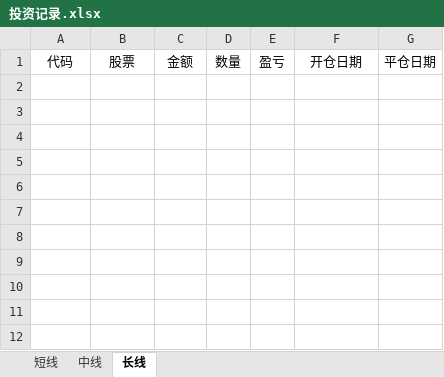
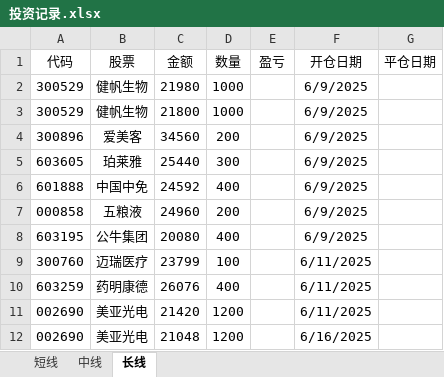
Before and after one commit to 873459621/FFMPEG, an Excel workbook: 投资记录.xlsx, sheet 长线, drawn as a sheet; values as stored, in another font and other column widths than the file's, no borders; the diff names each change by its address in the sheet, - before the commit and + after, or states it on an @@ line.

Commit message:
++

```diff
--- a/投资记录.xlsx (sheet 长线)
+++ b/投资记录.xlsx (sheet 长线)
+row 2: 300529 | 健帆生物 | 21980 | 1000 |  | 6/9/2025
+row 3: 300529 | 健帆生物 | 21800 | 1000 |  | 6/9/2025
+row 4: 300896 | 爱美客 | 34560 | 200 |  | 6/9/2025
+row 5: 603605 | 珀莱雅 | 25440 | 300 |  | 6/9/2025
+row 6: 601888 | 中国中免 | 24592 | 400 |  | 6/9/2025
+row 7: 000858 | 五粮液 | 24960 | 200 |  | 6/9/2025
+row 8: 603195 | 公牛集团 | 20080 | 400 |  | 6/9/2025
+row 9: 300760 | 迈瑞医疗 | 23799 | 100 |  | 6/11/2025
+row 10: 603259 | 药明康德 | 26076 | 400 |  | 6/11/2025
+row 11: 002690 | 美亚光电 | 21420 | 1200 |  | 6/11/2025
+row 12: 002690 | 美亚光电 | 21048 | 1200 |  | 6/16/2025
```
Also changed, not shown: sheet 中线.
